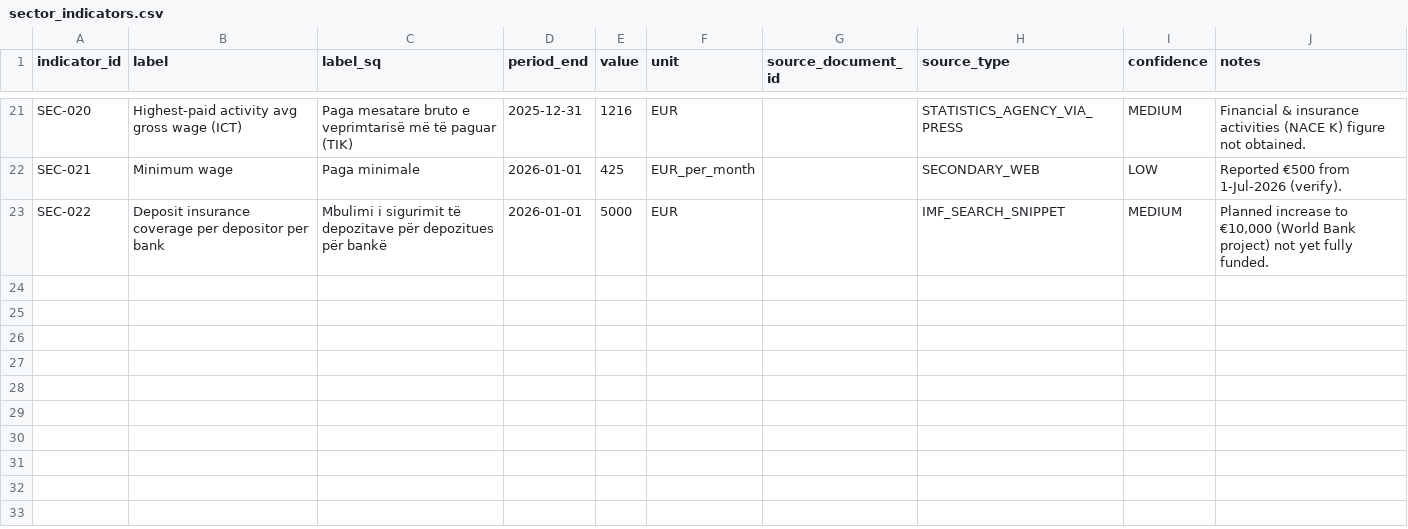
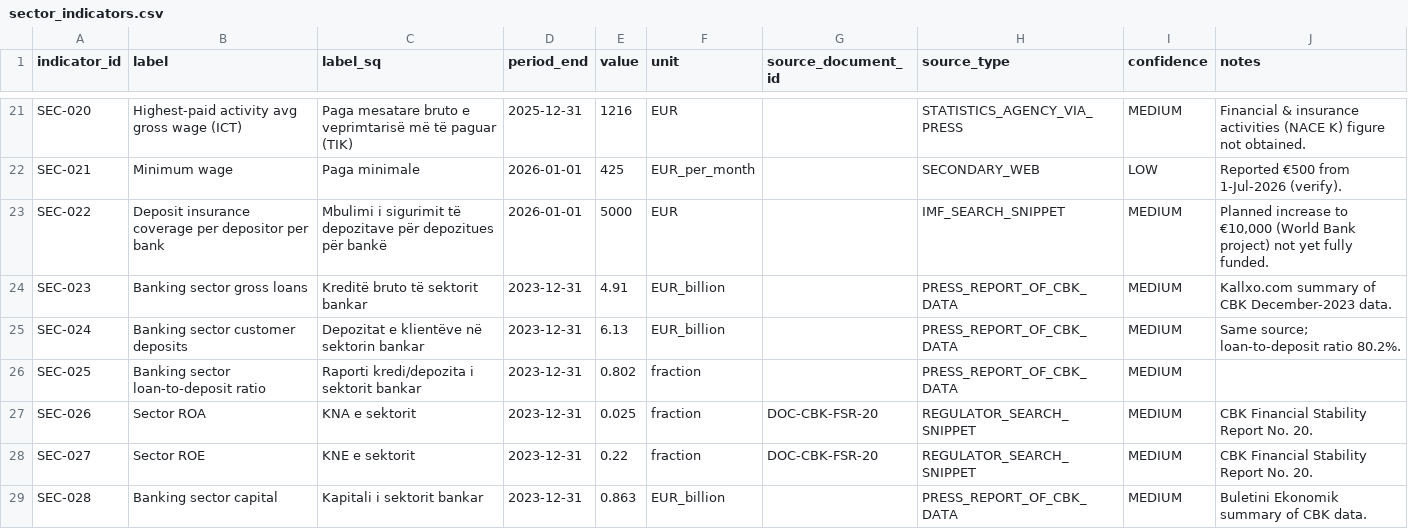
Before and after one commit to jon-jetullahu/invoice-logos, a CSV file: profinance-platform/research/sector_indicators.csv, drawn as a sheet; only a part is shown, gaps mark what is left out; the diff names each change by its address in the sheet, - before the commit and + after, or states it on an @@ line.

```diff
--- a/profinance-platform/research/sector_indicators.csv
+++ b/profinance-platform/research/sector_indicators.csv
+row 24: SEC-023 | Banking sector gross loans | Kreditë bruto të sektorit bankar | 2023-12-31 | 4.91 | EUR_billion |  | PRESS_REPORT_OF_CBK_DATA | MEDIUM | Kallxo.com summary of CBK December-2023 data.
+row 25: SEC-024 | Banking sector customer deposits | Depozitat e klientëve në sektorin bankar | 2023-12-31 | 6.13 | EUR_billion |  | PRESS_REPORT_OF_CBK_DATA | MEDIUM | Same source; loan-to-deposit ratio 80.2%.
+row 26: SEC-025 | Banking sector loan-to-deposit ratio | Raporti kredi/depozita i sektorit bankar | 2023-12-31 | 0.802 | fraction |  | PRESS_REPORT_OF_CBK_DATA | MEDIUM
+row 27: SEC-026 | Sector ROA | KNA e sektorit | 2023-12-31 | 0.025 | fraction | DOC-CBK-FSR-20 | REGULATOR_SEARCH_SNIPPET | MEDIUM | CBK Financial Stability Report No. 20.
+row 28: SEC-027 | Sector ROE | KNE e sektorit | 2023-12-31 | 0.22 | fraction | DOC-CBK-FSR-20 | REGULATOR_SEARCH_SNIPPET | MEDIUM | CBK Financial Stability Report No. 20.
+row 29: SEC-028 | Banking sector capital | Kapitali i sektorit bankar | 2023-12-31 | 0.863 | EUR_billion |  | PRESS_REPORT_OF_CBK_DATA | MEDIUM | Buletini Ekonomik summary of CBK data.
```
Also changed, not shown: profinance-platform/research/cbk_legal_sources.csv, profinance-platform/research/cbk_requirements.csv, 17 other files.
